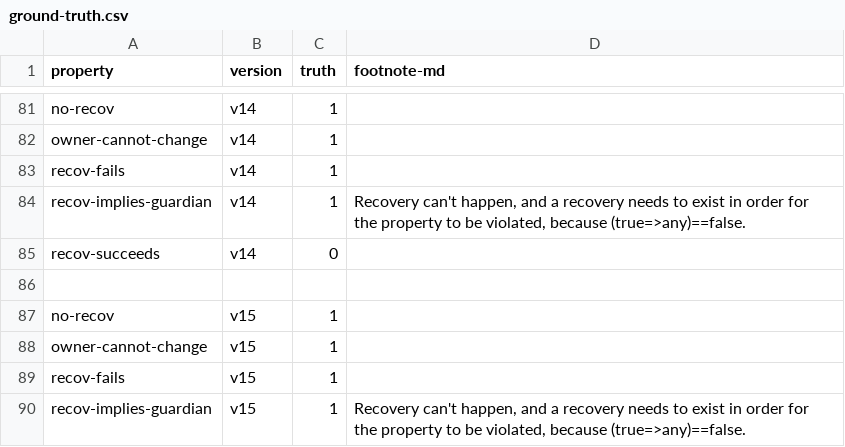
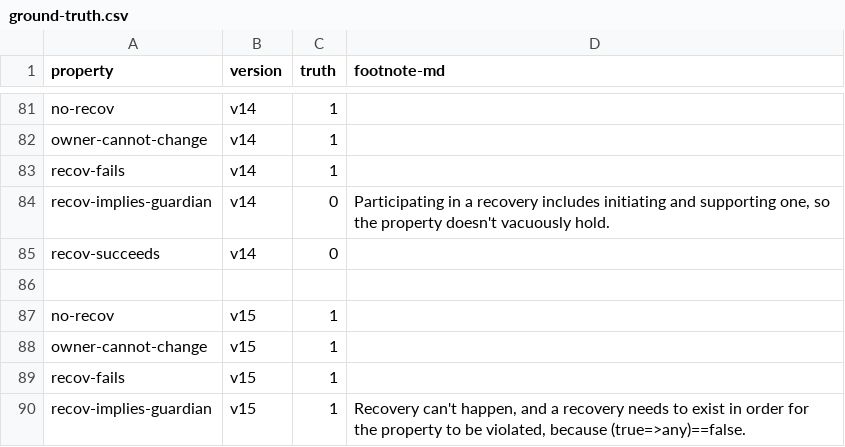
Before and after one commit to Eic17H/contracts-verification-benchmark, a CSV file: contracts/social_recovery_wallet/ground-truth.csv, drawn as a sheet; only a part is shown, gaps mark what is left out.

```diff
--- a/contracts/social_recovery_wallet/ground-truth.csv
+++ b/contracts/social_recovery_wallet/ground-truth.csv
@@ -83,3 +83,3 @@ owner-cannot-change,v14,1,
 recov-fails,v14,1,
-recov-implies-guardian,v14,1,"Recovery can't happen, and a recovery needs to exist in order for the property to be violated, because (true=>any)==false."
+recov-implies-guardian,v14,0,"Participating in a recovery includes initiating and supporting one, so the property doesn't vacuously hold."
 recov-succeeds,v14,0,
```
Also changed, not shown: contracts/social_recovery_wallet/certora.csv, contracts/social_recovery_wallet/certora/out.csv, 3 other files.
